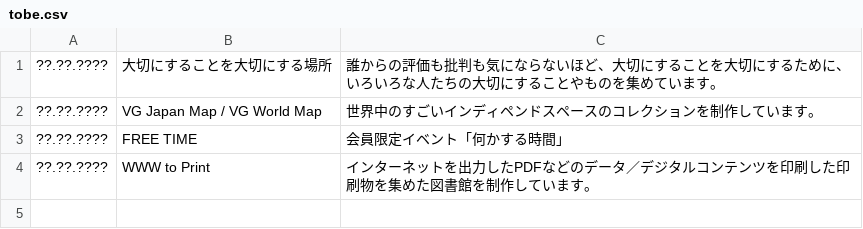
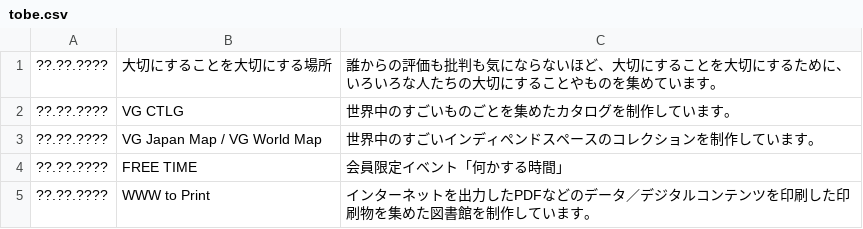
Before and after one commit to creative-community-pehu/index, a CSV file: ver/tobe.csv, drawn as a sheet; the diff names each change by its address in the sheet, - before the commit and + after, or states it on an @@ line.

Commit message:
Update tobe.csv

```diff
--- a/ver/tobe.csv
+++ b/ver/tobe.csv
+row 2: ??.??.???? | VG CTLG | 世界中のすごいものごとを集めたカタログを制作しています。
```
